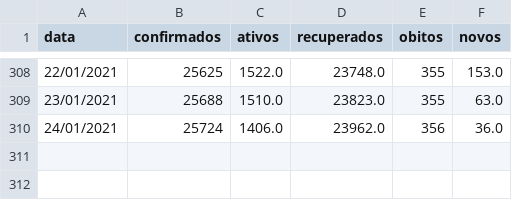
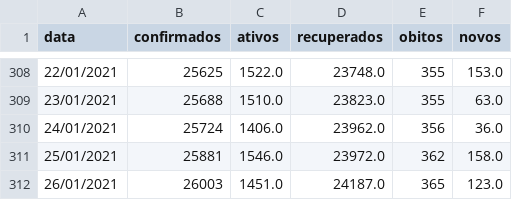
Before and after one commit to elemosjr/covid_maringa, a CSV file: data/maringa.csv, drawn as a sheet; only a part is shown, gaps mark what is left out.

Commit message:
27/01/2021

```diff
--- a/data/maringa.csv
+++ b/data/maringa.csv
@@ -310 +310,3 @@ data,confirmados,ativos,recuperados,obitos,novos
 24/01/2021,25724,1406.0,23962.0,356,36.0
+25/01/2021,25881,1546.0,23972.0,362,158.0
+26/01/2021,26003,1451.0,24187.0,365,123.0
```
